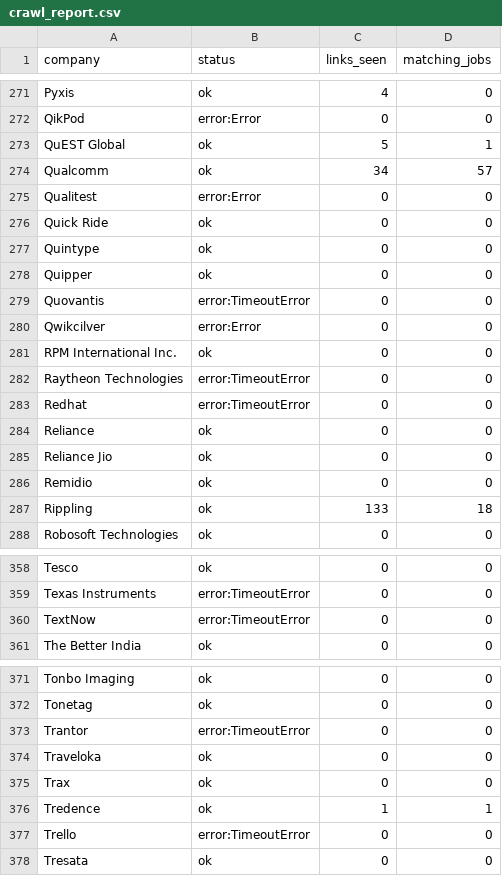
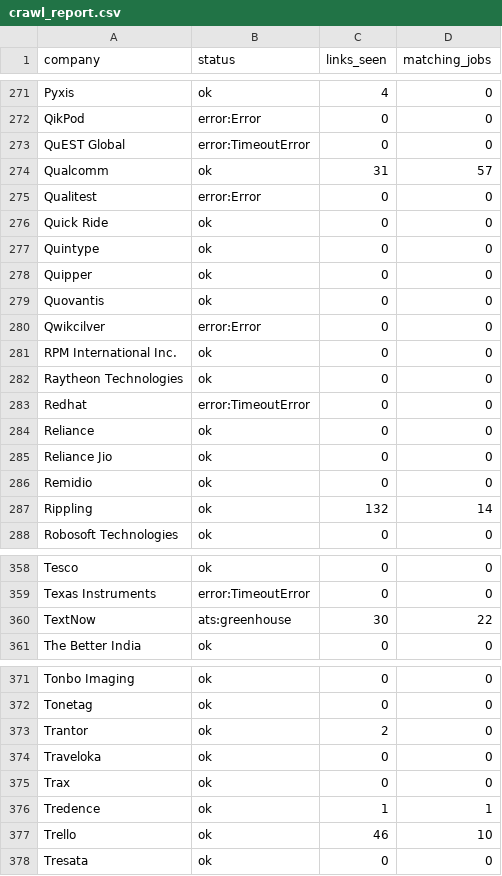
Before and after one commit to goodchai0/bot, a CSV file: crawl_report.csv, drawn as a sheet; only a part is shown, gaps mark what is left out; the diff covers the shown part only.

```diff
--- a/crawl_report.csv
+++ b/crawl_report.csv
@@ -272,4 +272,4 @@ Pyxis,ok,4,0
 QikPod,error:Error,0,0
-QuEST Global,ok,5,1
-Qualcomm,ok,34,57
+QuEST Global,error:TimeoutError,0,0
+Qualcomm,ok,31,57
 Qualitest,error:Error,0,0
@@ -278,6 +278,6 @@ Quintype,ok,0,0
 Quipper,ok,0,0
-Quovantis,error:TimeoutError,0,0
+Quovantis,ok,0,0
 Qwikcilver,error:Error,0,0
 RPM International Inc.,ok,0,0
-Raytheon Technologies,error:TimeoutError,0,0
+Raytheon Technologies,ok,0,0
 Redhat,error:TimeoutError,0,0
@@ -286,3 +286,3 @@ Reliance Jio,ok,0,0
 Remidio,ok,0,0
-Rippling,ok,133,18
+Rippling,ok,132,14
 Robosoft Technologies,ok,0,0
@@ -359,3 +359,3 @@ Tesco,ok,0,0
 Texas Instruments,error:TimeoutError,0,0
-TextNow,error:TimeoutError,0,0
+TextNow,ats:greenhouse,30,22
 The Better India,ok,0,0
@@ -372,3 +372,3 @@ Tonbo Imaging,ok,0,0
 Tonetag,ok,0,0
-Trantor,error:TimeoutError,0,0
+Trantor,ok,2,0
 Traveloka,ok,0,0
@@ -376,3 +376,3 @@ Trax,ok,0,0
 Tredence,ok,1,1
-Trello,error:TimeoutError,0,0
+Trello,ok,46,10
 Tresata,ok,0,0
```
Also changed, not shown: 58 edited cells elsewhere in this file, 16 other files.
